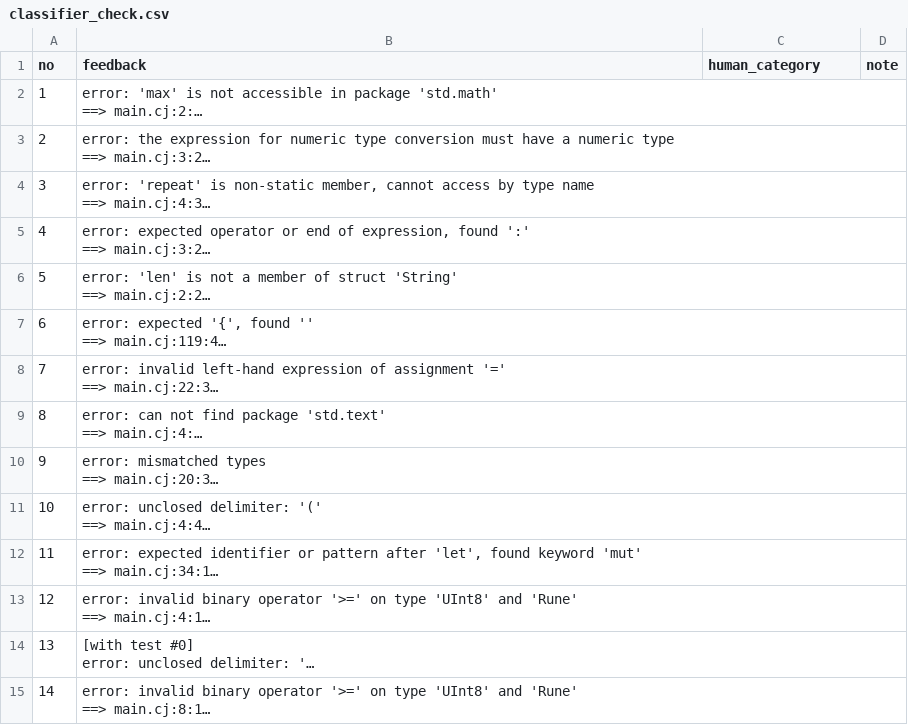
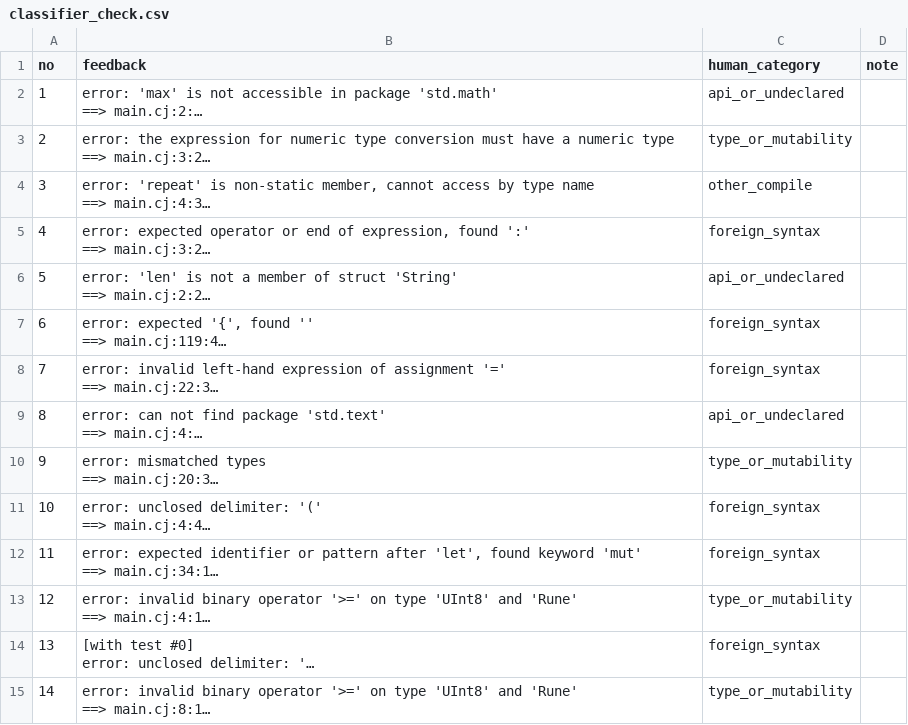
Before and after one commit to JunjieChen0/cangjie, a CSV file: results/classifier_check/classifier_check.csv, drawn as a sheet; only a part is shown; long unchanged cells end in …; the diff covers the shown part only; the diff names each change by its address in the sheet, - before the commit and + after, or states it on an @@ line.

Commit message:
feat: record Round-0 classifier blind check and agreement report
60 stratified blind labels: in-sample agreement 44/60 (kappa 0.644);
population-weighted accuracy 92.2%. Disagreements concentrate in the
other_compile fallback; the classifier itself is left unchanged.

```diff
--- a/results/classifier_check/classifier_check.csv
+++ b/results/classifier_check/classifier_check.csv
-C2 (human_category): (empty)
+C2 (human_category): api_or_undeclared
-C3 (human_category): (empty)
+C3 (human_category): type_or_mutability
-C4 (human_category): (empty)
+C4 (human_category): other_compile
-C5 (human_category): (empty)
+C5 (human_category): foreign_syntax
-C6 (human_category): (empty)
+C6 (human_category): api_or_undeclared
-C7:C8 (human_category): (empty)
+C7:C8 (human_category): foreign_syntax
-C9 (human_category): (empty)
+C9 (human_category): api_or_undeclared
-C10 (human_category): (empty)
+C10 (human_category): type_or_mutability
-C11:C12 (human_category): (empty)
+C11:C12 (human_category): foreign_syntax
-C13 (human_category): (empty)
+C13 (human_category): type_or_mutability
-C14 (human_category): (empty)
+C14 (human_category): foreign_syntax
-C15 (human_category): (empty)
+C15 (human_category): type_or_mutability
```
Also changed, not shown: 49 edited cells elsewhere in this file, 4 other files.
